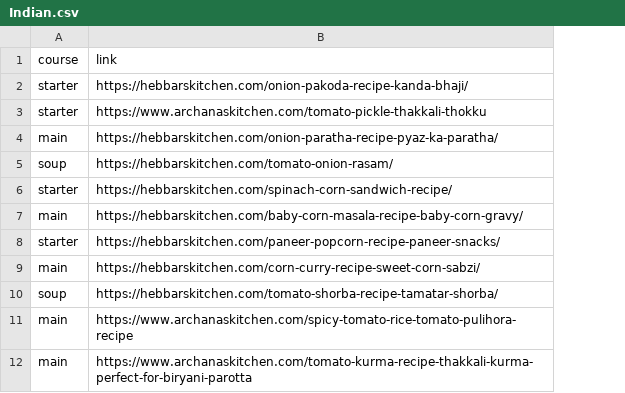
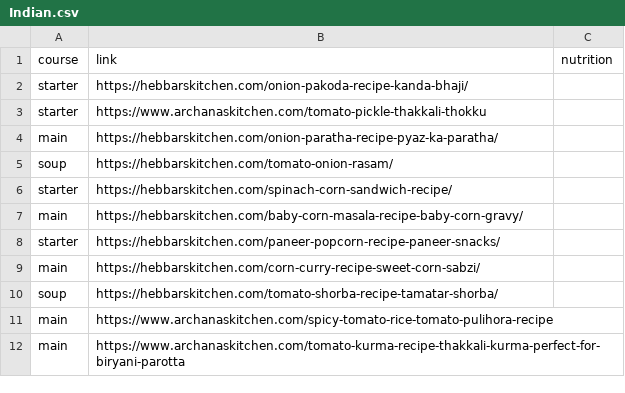
Before and after one commit to TruptiSamant/neural-chefs, a CSV file: app/recipes/Indian.csv, drawn as a sheet; only a part is shown; the diff covers the shown part only; the diff names each change by its address in the sheet, - before the commit and + after, or states it on an @@ line.

```diff
--- a/app/recipes/Indian.csv
+++ b/app/recipes/Indian.csv
+column C (nutrition), empty
```
Also changed, not shown: 30 added rows elsewhere in this file, app/models/labels.csv, 9 other files.
